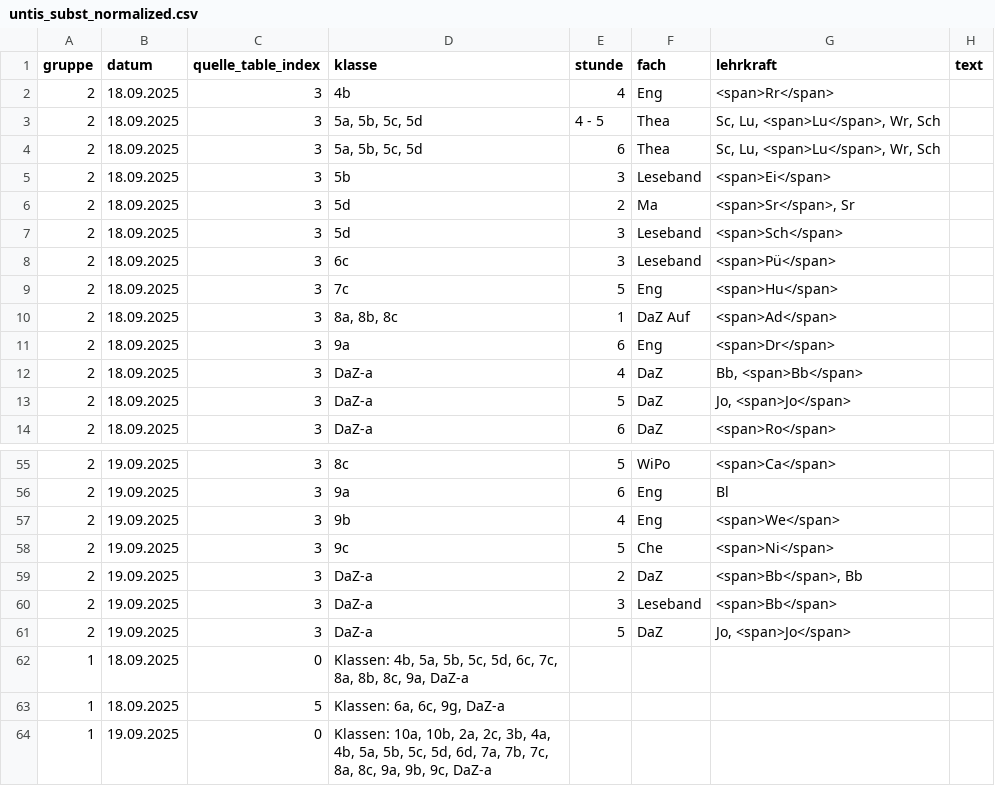
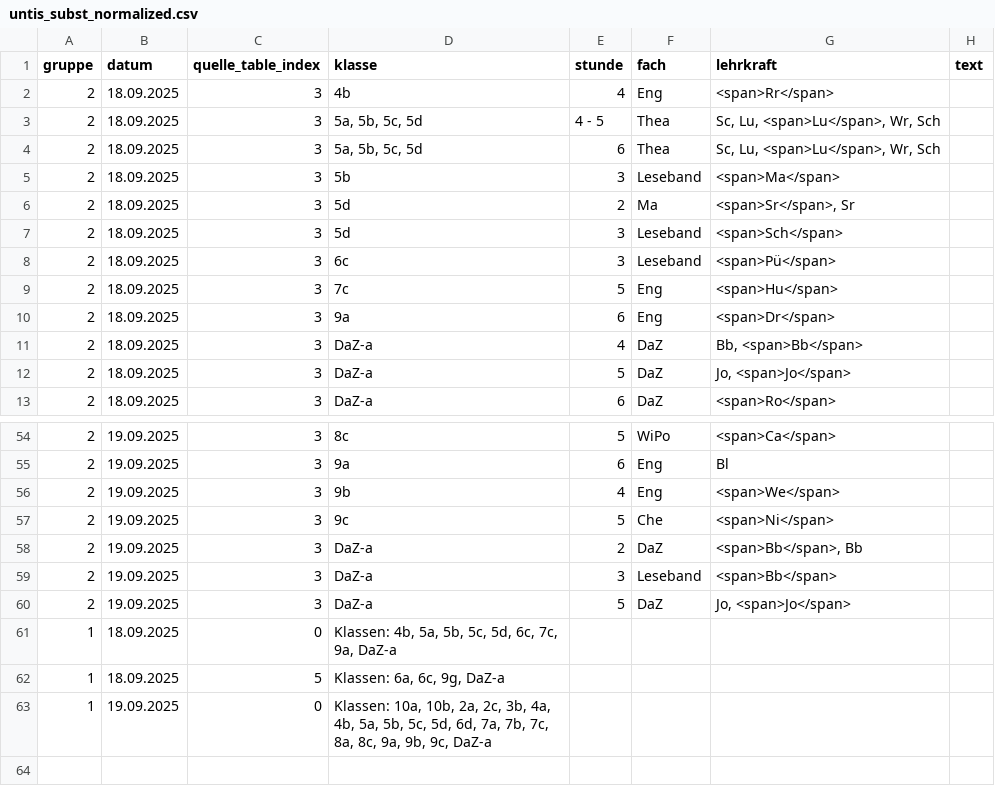
Before and after one commit to iluvatar80/untis-monitor, a CSV file: docs/untis_subst_normalized.csv, drawn as a sheet; only a part is shown, gaps mark what is left out.

```diff
--- a/docs/untis_subst_normalized.csv
+++ b/docs/untis_subst_normalized.csv
@@ -4,3 +4,3 @@
 2,18.09.2025,3,"5a, 5b, 5c, 5d",6,Thea,"Sc, Lu, <span>Lu</span>, Wr, Sch",
-2,18.09.2025,3,5b,3,Leseband,<span>Ei</span>,
+2,18.09.2025,3,5b,3,Leseband,<span>Ma</span>,
 2,18.09.2025,3,5d,2,Ma,"<span>Sr</span>, Sr",
@@ -9,3 +9,2 @@
 2,18.09.2025,3,7c,5,Eng,<span>Hu</span>,
-2,18.09.2025,3,"8a, 8b, 8c",1,DaZ Auf,<span>Ad</span>,
 2,18.09.2025,3,9a,6,Eng,<span>Dr</span>,
@@ -61,3 +60,3 @@
 2,19.09.2025,3,DaZ-a,5,DaZ,"Jo, <span>Jo</span>",
-1,18.09.2025,0,"Klassen: 4b, 5a, 5b, 5c, 5d, 6c, 7c, 8a, 8b, 8c, 9a, DaZ-a",,,,
+1,18.09.2025,0,"Klassen: 4b, 5a, 5b, 5c, 5d, 6c, 7c, 9a, DaZ-a",,,,
 1,18.09.2025,5,"Klassen: 6a, 6c, 9g, DaZ-a",,,,
```
Also changed, not shown: docs/webuntis_subst.csv, 6 other files.
